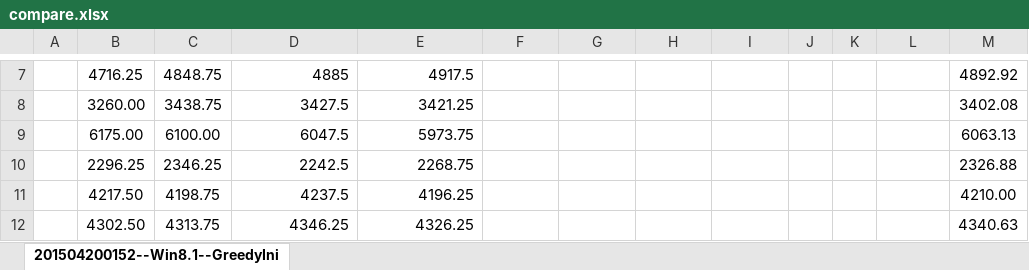
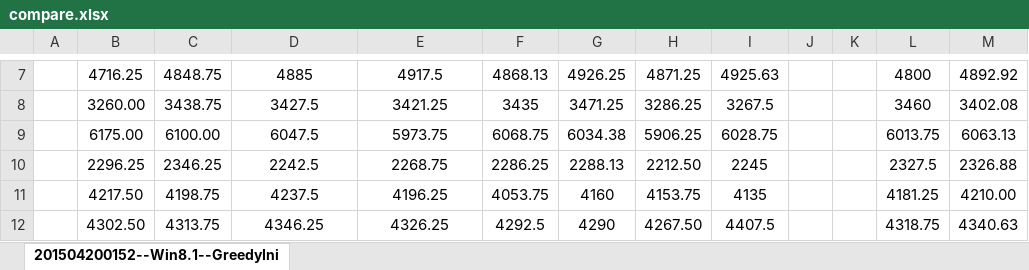
Before and after one commit to Zhouxing-Su/NurseRosteringProblem, an Excel workbook: INRC2_Simulator/log/compare.xlsx, sheet 201504200152--Win8.1--GreedyIni, drawn as a sheet; only a part is shown, gaps mark what is left out; values as stored, in another font and other column widths than the file's, no borders; conditional formats not drawn; the diff covers the shown part only; the diff names each change by its address in the sheet, - before the commit and + after, or states it on an @@ line.

```diff
--- a/INRC2_Simulator/log/compare.xlsx (sheet 201504200152--Win8.1--GreedyIni)
+++ b/INRC2_Simulator/log/compare.xlsx (sheet 201504200152--Win8.1--GreedyIni)
-D7:E12 alignment: right
+D7:E12 alignment: center
-F7: (empty)
+F7: 4868.13
-G7: (empty)
+G7: 4926.25
-H7: (empty)
+H7: 4871.25
-I7: (empty)
+I7: 4925.63
-L7: (empty)
+L7: 4800
-F8: (empty)
+F8: 3435
-G8: (empty)
+G8: 3471.25
-H8: (empty)
+H8: 3286.25
-I8: (empty)
+I8: 3267.5
-L8: (empty)
+L8: 3460
-F9: (empty)
+F9: 6068.75
-G9: (empty)
+G9: 6034.38
-H9: (empty)
+H9: 5906.25
-I9: (empty)
+I9: 6028.75
-L9: (empty)
+L9: 6013.75
-F10: (empty)
+F10: 2286.25
-G10: (empty)
+G10: 2288.13
-H10: (empty)
+H10: 2212.50
-I10: (empty)
+I10: 2245
-L10: (empty)
+L10: 2327.5
-F11: (empty)
+F11: 4053.75
-G11: (empty)
+G11: 4160
-H11: (empty)
+H11: 4153.75
-I11: (empty)
+I11: 4135
-L11: (empty)
+L11: 4181.25
-F12: (empty)
+F12: 4292.5
-G12: (empty)
+G12: 4290
-H12: (empty)
+H12: 4267.50
-I12: (empty)
+I12: 4407.5
-L12: (empty)
+L12: 4318.75
```
Also changed, not shown: 122 edited cells, cell formats and merged cells elsewhere in this sheet, INRC2_Simulator/log/Optima.xlsx, INRC2_Simulator/log/TestedParameter.xlsx, 9 other files.
